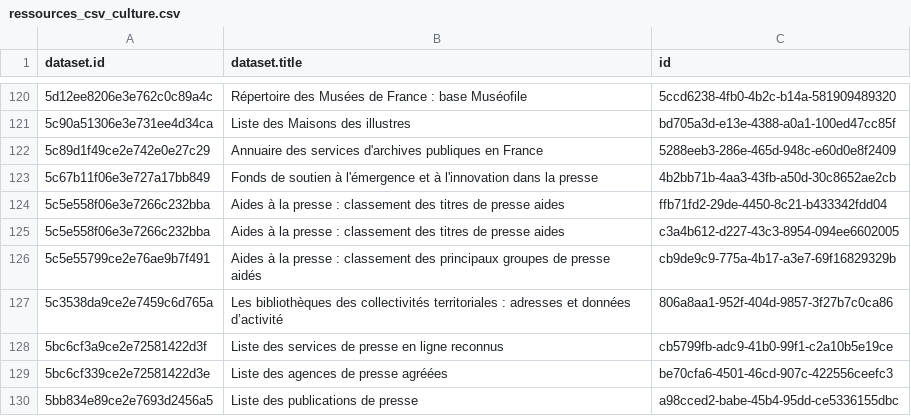
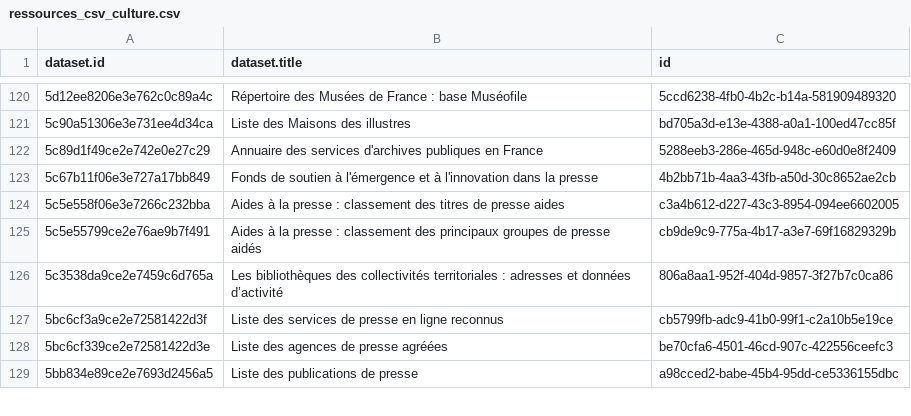
Before and after one commit to Tipicomm/DPNC, a CSV file: data/ressources_csv_culture.csv, drawn as a sheet; only a part is shown, gaps mark what is left out.

Commit message:
📄 Mise à jour automatique du fichier CSV dans /data [skip ci]

```diff
--- a/data/ressources_csv_culture.csv
+++ b/data/ressources_csv_culture.csv
@@ -123,3 +123,2 @@ dataset.id,dataset.title,id
 5c67b11f06e3e727a17bb849,Fonds de soutien à l'émergence et à l'innovation dans la presse,4b2bb71b-4aa3-43fb-a50d-30c8652ae2cb
-5c5e558f06e3e7266c232bba,Aides à la presse : classement des titres de presse aides,ffb71fd2-29de-4450-8c21-b433342fdd04
 5c5e558f06e3e7266c232bba,Aides à la presse : classement des titres de presse aides,c3a4b612-d227-43c3-8954-094ee6602005
```
